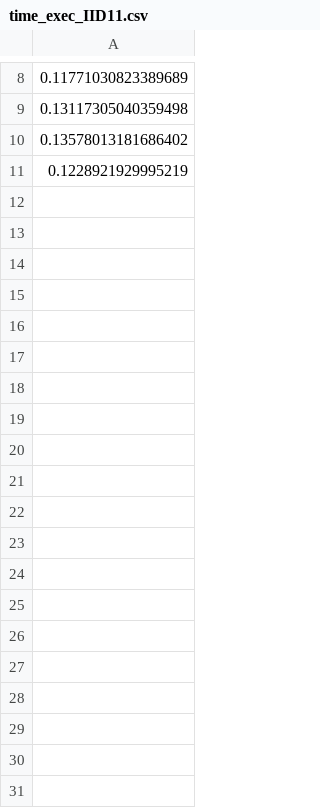
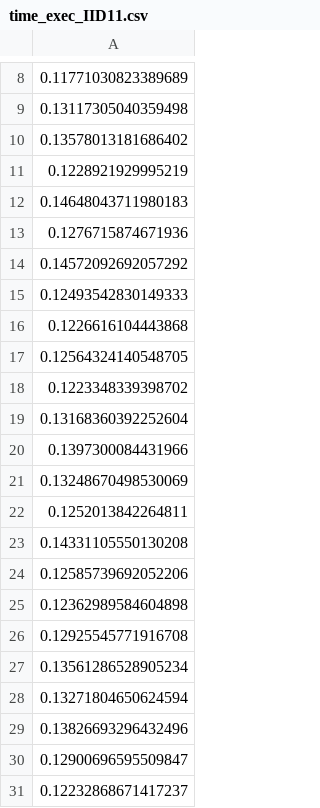
Before and after one commit to LEA-UCR/MRA-ST, a CSV file: sim2/simulation3/mod1/output/time_exec_IID11.csv, drawn as a sheet; only a part is shown, gaps mark what is left out; the diff names each change by its address in the sheet, - before the commit and + after, or states it on an @@ line.

```diff
--- a/sim2/simulation3/mod1/output/time_exec_IID11.csv
+++ b/sim2/simulation3/mod1/output/time_exec_IID11.csv
+row 12: 0.14648043711980183
+row 13: 0.1276715874671936
+row 14: 0.14572092692057292
+row 15: 0.12493542830149333
+row 16: 0.1226616104443868
+row 17: 0.12564324140548705
+row 18: 0.1223348339398702
+row 19: 0.13168360392252604
+row 20: 0.1397300084431966
+row 21: 0.13248670498530069
+row 22: 0.1252013842264811
+row 23: 0.14331105550130208
+row 24: 0.12585739692052206
+row 25: 0.12362989584604898
+row 26: 0.12925545771916708
+row 27: 0.13561286528905234
+row 28: 0.13271804650624594
+row 29: 0.13826693296432496
+row 30: 0.12900696595509847
+row 31: 0.12232868671417237
```
Also changed, not shown: sim2/simulation3/mod1/output/metrica_IID12.csv, sim2/simulation3/mod1/output/metrica_IID32.csv, 52 other files.
